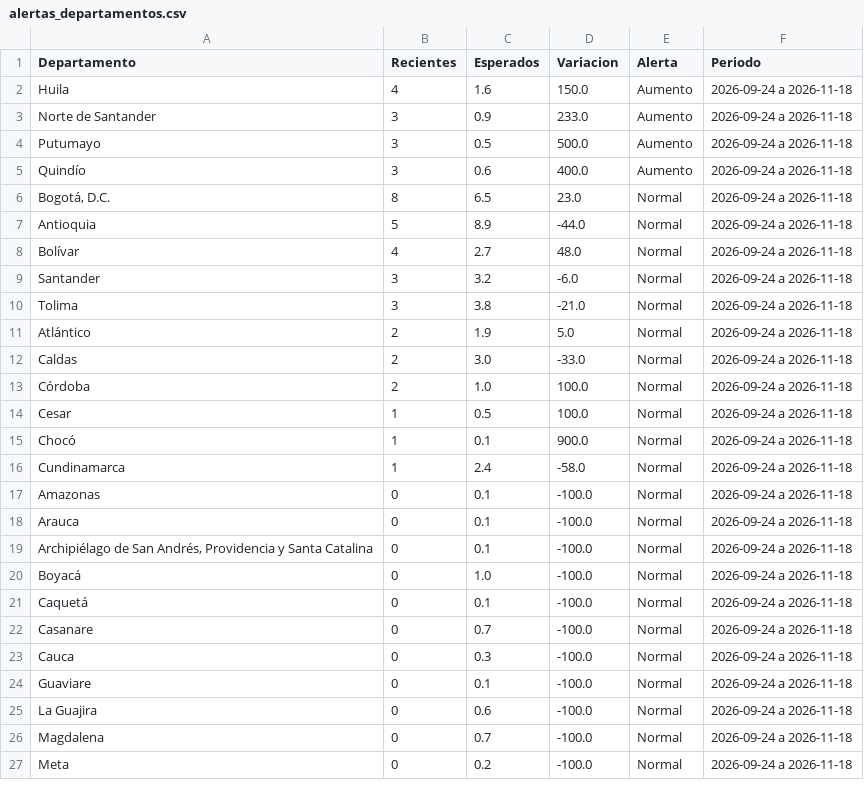
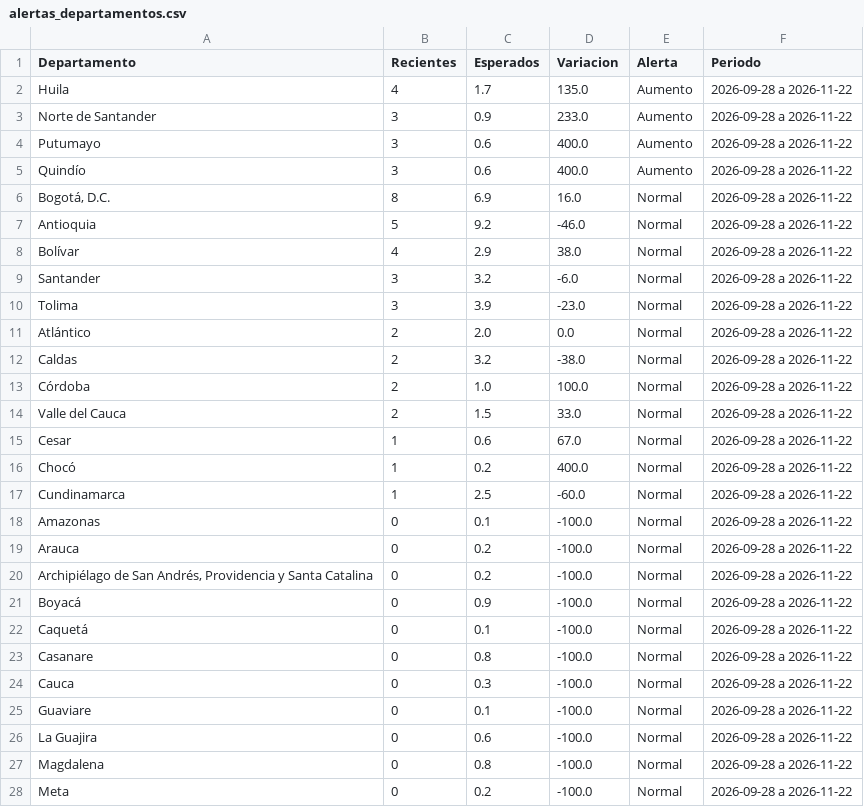
Before and after one commit to ICBF-Analitica/Monitoreo_de_medios, a CSV file: Data/hechos/alertas_departamentos.csv, drawn as a sheet; only a part is shown; the diff covers the shown part only.

```diff
--- a/Data/hechos/alertas_departamentos.csv
+++ b/Data/hechos/alertas_departamentos.csv
@@ -1,27 +1,28 @@
 Departamento,Recientes,Esperados,Variacion,Alerta,Periodo
-Huila,4,1.6,150.0,Aumento,2026-09-24 a 2026-11-18
-Norte de Santander,3,0.9,233.0,Aumento,2026-09-24 a 2026-11-18
-Putumayo,3,0.5,500.0,Aumento,2026-09-24 a 2026-11-18
-Quindío,3,0.6,400.0,Aumento,2026-09-24 a 2026-11-18
-"Bogotá, D.C.",8,6.5,23.0,Normal,2026-09-24 a 2026-11-18
-Antioquia,5,8.9,-44.0,Normal,2026-09-24 a 2026-11-18
-Bolívar,4,2.7,48.0,Normal,2026-09-24 a 2026-11-18
-Santander,3,3.2,-6.0,Normal,2026-09-24 a 2026-11-18
-Tolima,3,3.8,-21.0,Normal,2026-09-24 a 2026-11-18
-Atlántico,2,1.9,5.0,Normal,2026-09-24 a 2026-11-18
-Caldas,2,3.0,-33.0,Normal,2026-09-24 a 2026-11-18
-Córdoba,2,1.0,100.0,Normal,2026-09-24 a 2026-11-18
-Cesar,1,0.5,100.0,Normal,2026-09-24 a 2026-11-18
-Chocó,1,0.1,900.0,Normal,2026-09-24 a 2026-11-18
-Cundinamarca,1,2.4,-58.0,Normal,2026-09-24 a 2026-11-18
-Amazonas,0,0.1,-100.0,Normal,2026-09-24 a 2026-11-18
-Arauca,0,0.1,-100.0,Normal,2026-09-24 a 2026-11-18
-"Archipiélago de San Andrés, Providencia y Santa Catalina",0,0.1,-100.0,Normal,2026-09-24 a 2026-11-18
-Boyacá,0,1.0,-100.0,Normal,2026-09-24 a 2026-11-18
-Caquetá,0,0.1,-100.0,Normal,2026-09-24 a 2026-11-18
-Casanare,0,0.7,-100.0,Normal,2026-09-24 a 2026-11-18
-Cauca,0,0.3,-100.0,Normal,2026-09-24 a 2026-11-18
-Guaviare,0,0.1,-100.0,Normal,2026-09-24 a 2026-11-18
-La Guajira,0,0.6,-100.0,Normal,2026-09-24 a 2026-11-18
-Magdalena,0,0.7,-100.0,Normal,2026-09-24 a 2026-11-18
-Meta,0,0.2,-100.0,Normal,2026-09-24 a 2026-11-18
+Huila,4,1.7,135.0,Aumento,2026-09-28 a 2026-11-22
+Norte de Santander,3,0.9,233.0,Aumento,2026-09-28 a 2026-11-22
+Putumayo,3,0.6,400.0,Aumento,2026-09-28 a 2026-11-22
+Quindío,3,0.6,400.0,Aumento,2026-09-28 a 2026-11-22
+"Bogotá, D.C.",8,6.9,16.0,Normal,2026-09-28 a 2026-11-22
+Antioquia,5,9.2,-46.0,Normal,2026-09-28 a 2026-11-22
+Bolívar,4,2.9,38.0,Normal,2026-09-28 a 2026-11-22
+Santander,3,3.2,-6.0,Normal,2026-09-28 a 2026-11-22
+Tolima,3,3.9,-23.0,Normal,2026-09-28 a 2026-11-22
+Atlántico,2,2.0,0.0,Normal,2026-09-28 a 2026-11-22
+Caldas,2,3.2,-38.0,Normal,2026-09-28 a 2026-11-22
+Córdoba,2,1.0,100.0,Normal,2026-09-28 a 2026-11-22
+Valle del Cauca,2,1.5,33.0,Normal,2026-09-28 a 2026-11-22
+Cesar,1,0.6,67.0,Normal,2026-09-28 a 2026-11-22
+Chocó,1,0.2,400.0,Normal,2026-09-28 a 2026-11-22
+Cundinamarca,1,2.5,-60.0,Normal,2026-09-28 a 2026-11-22
+Amazonas,0,0.1,-100.0,Normal,2026-09-28 a 2026-11-22
+Arauca,0,0.2,-100.0,Normal,2026-09-28 a 2026-11-22
+"Archipiélago de San Andrés, Providencia y Santa Catalina",0,0.2,-100.0,Normal,2026-09-28 a 2026-11-22
+Boyacá,0,0.9,-100.0,Normal,2026-09-28 a 2026-11-22
+Caquetá,0,0.1,-100.0,Normal,2026-09-28 a 2026-11-22
+Casanare,0,0.8,-100.0,Normal,2026-09-28 a 2026-11-22
+Cauca,0,0.3,-100.0,Normal,2026-09-28 a 2026-11-22
+Guaviare,0,0.1,-100.0,Normal,2026-09-28 a 2026-11-22
+La Guajira,0,0.6,-100.0,Normal,2026-09-28 a 2026-11-22
+Magdalena,0,0.8,-100.0,Normal,2026-09-28 a 2026-11-22
+Meta,0,0.2,-100.0,Normal,2026-09-28 a 2026-11-22
```
Also changed, not shown: 1 removed row and 5 edited cells elsewhere in this file, 6 other files.
